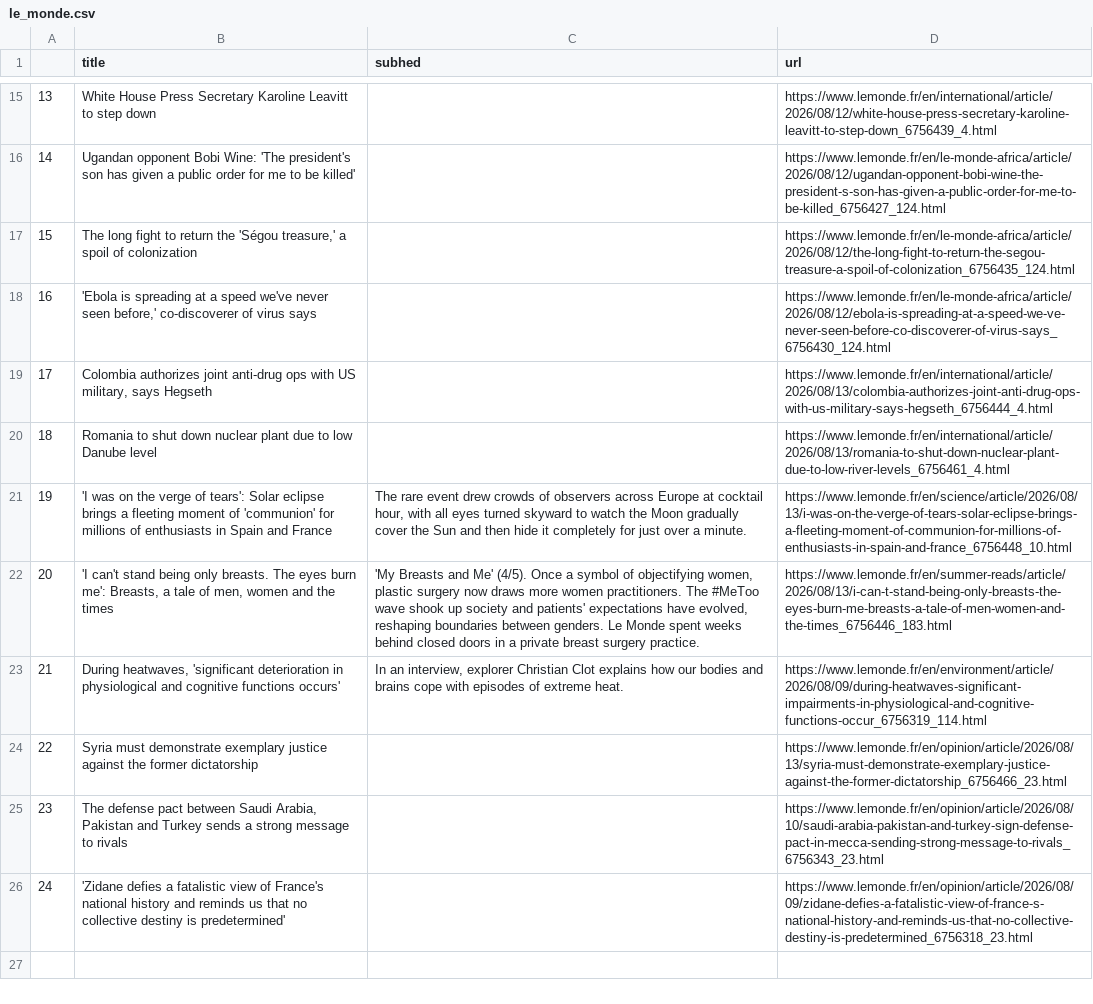
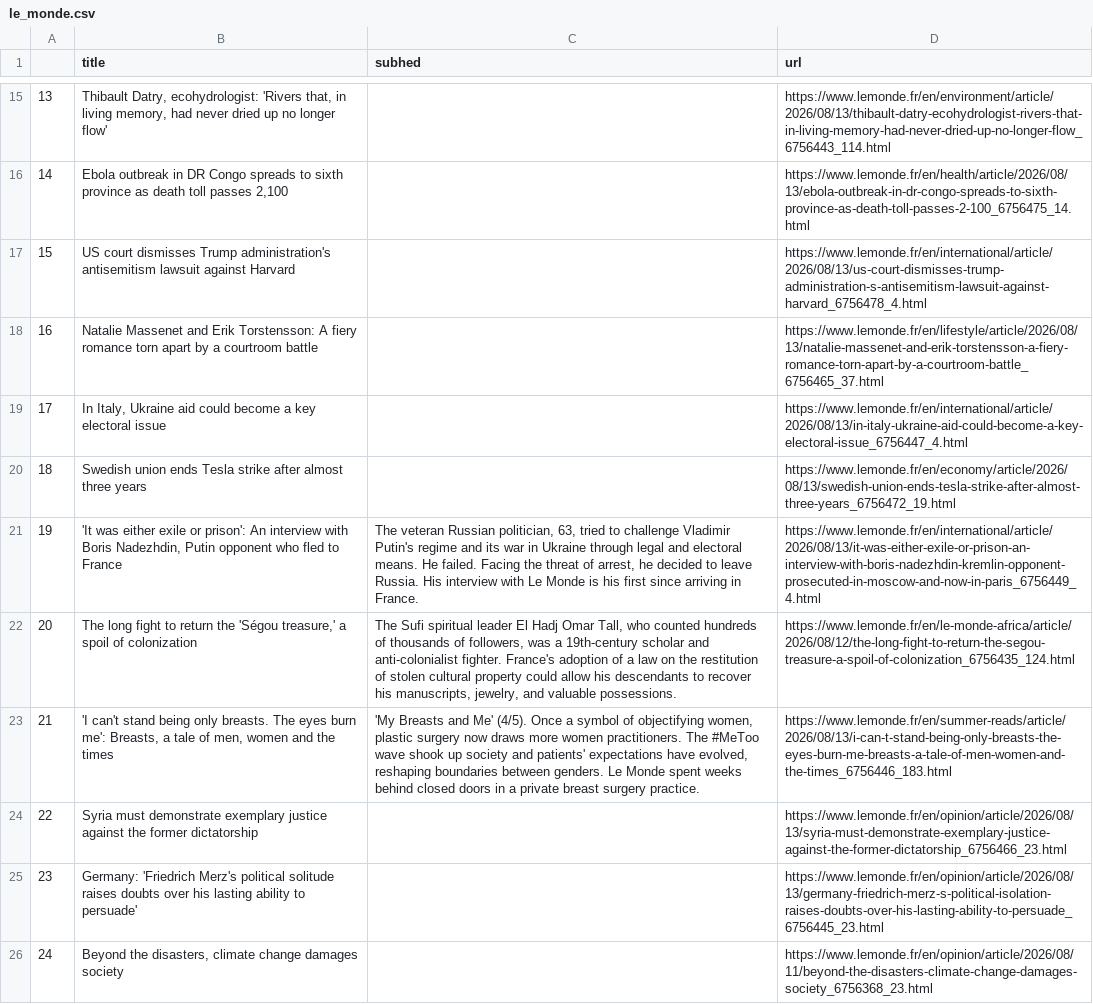
Before and after one commit to Levin-Ari/homework-7, a CSV file: le_monde.csv, drawn as a sheet; only a part is shown, gaps mark what is left out; the diff covers the shown part only; the diff names each change by its address in the sheet, - before the commit and + after, or states it on an @@ line.

```diff
--- a/le_monde.csv
+++ b/le_monde.csv
-B15 (title): White House Press Secretary Karoline Leavitt to step down
+B15 (title): Thibault Datry, ecohydrologist: 'Rivers that, in living memory, had never dried up no longer flow'
-D15 (url): https://www.lemonde.fr/en/international/article/2026/08/12/white-house-press-secretary-karoline-leavitt-to-step-down_6756439_4.html
+D15 (url): https://www.lemonde.fr/en/environment/article/2026/08/13/thibault-datry-ecohydrologist-rivers-that-in-living-memory-had-never-dried-up-no-longer-flow_6756443_114.html
-B16 (title): Ugandan opponent Bobi Wine: 'The president's son has given a public order for me to be killed'
+B16 (title): Ebola outbreak in DR Congo spreads to sixth province as death toll passes 2,100
-D16 (url): https://www.lemonde.fr/en/le-monde-africa/article/2026/08/12/ugandan-opponent-bobi-wine-the-president-s-son-has-given-a-public-order-for-me-to-be-killed_6756427_124.html
+D16 (url): https://www.lemonde.fr/en/health/article/2026/08/13/ebola-outbreak-in-dr-congo-spreads-to-sixth-province-as-death-toll-passes-2-100_6756475_14.html
-B17 (title): The long fight to return the 'Ségou treasure,' a spoil of colonization
+B17 (title): US court dismisses Trump administration's antisemitism lawsuit against Harvard
-D17 (url): https://www.lemonde.fr/en/le-monde-africa/article/2026/08/12/the-long-fight-to-return-the-segou-treasure-a-spoil-of-colonization_6756435_124.html
+D17 (url): https://www.lemonde.fr/en/international/article/2026/08/13/us-court-dismisses-trump-administration-s-antisemitism-lawsuit-against-harvard_6756478_4.html
-B18 (title): 'Ebola is spreading at a speed we've never seen before,' co-discoverer of virus says
+B18 (title): Natalie Massenet and Erik Torstensson: A fiery romance torn apart by a courtroom battle
-D18 (url): https://www.lemonde.fr/en/le-monde-africa/article/2026/08/12/ebola-is-spreading-at-a-speed-we-ve-never-seen-before-co-discoverer-of-virus-says_6756430_124.html
+D18 (url): https://www.lemonde.fr/en/lifestyle/article/2026/08/13/natalie-massenet-and-erik-torstensson-a-fiery-romance-torn-apart-by-a-courtroom-battle_6756465_37.html
-B19 (title): Colombia authorizes joint anti-drug ops with US military, says Hegseth
+B19 (title): In Italy, Ukraine aid could become a key electoral issue
-D19 (url): https://www.lemonde.fr/en/international/article/2026/08/13/colombia-authorizes-joint-anti-drug-ops-with-us-military-says-hegseth_6756444_4.html
+D19 (url): https://www.lemonde.fr/en/international/article/2026/08/13/in-italy-ukraine-aid-could-become-a-key-electoral-issue_6756447_4.html
-B20 (title): Romania to shut down nuclear plant due to low Danube level
+B20 (title): Swedish union ends Tesla strike after almost three years
-D20 (url): https://www.lemonde.fr/en/international/article/2026/08/13/romania-to-shut-down-nuclear-plant-due-to-low-river-levels_6756461_4.html
+D20 (url): https://www.lemonde.fr/en/economy/article/2026/08/13/swedish-union-ends-tesla-strike-after-almost-three-years_6756472_19.html
-B21 (title): 'I was on the verge of tears': Solar eclipse brings a fleeting moment of 'communion' for millions of enthusiasts in Spain and France
+B21 (title): 'It was either exile or prison': An interview with Boris Nadezhdin, Putin opponent who fled to France
-C21 (subhed): The rare event drew crowds of observers across Europe at cocktail hour, with all eyes turned skyward to watch the Moon gradually cover the Sun and then hide it completely for just over a minute.
+C21 (subhed): The veteran Russian politician, 63, tried to challenge Vladimir Putin's regime and its war in Ukraine through legal and electoral means. He failed. Facing the threat of arrest, he decided to leave Russia. His interview with Le Monde is his first since arriving in France.
-D21 (url): https://www.lemonde.fr/en/science/article/2026/08/13/i-was-on-the-verge-of-tears-solar-eclipse-brings-a-fleeting-moment-of-communion-for-millions-of-enthusiasts-in-spain-and-france_6756448_10.html
+D21 (url): https://www.lemonde.fr/en/international/article/2026/08/13/it-was-either-exile-or-prison-an-interview-with-boris-nadezhdin-kremlin-opponent-prosecuted-in-moscow-and-now-in-paris_6756449_4.html
-B22 (title): 'I can't stand being only breasts. The eyes burn me': Breasts, a tale of men, women and the times
+B22 (title): The long fight to return the 'Ségou treasure,' a spoil of colonization
-C22 (subhed): 'My Breasts and Me' (4/5). Once a symbol of objectifying women, plastic surgery now draws more women practitioners. The #MeToo wave shook up society and patients' expectations have evolved, reshaping boundaries between genders. Le Monde spent weeks behind closed doors in a private breast surgery practice.
+C22 (subhed): The Sufi spiritual leader El Hadj Omar Tall, who counted hundreds of thousands of followers, was a 19th-century scholar and anti-colonialist fighter. France's adoption of a law on the restitution of stolen cultural property could allow his descendants to recover his manuscripts, jewelry, and valuable possessions.
-D22 (url): https://www.lemonde.fr/en/summer-reads/article/2026/08/13/i-can-t-stand-being-only-breasts-the-eyes-burn-me-breasts-a-tale-of-men-women-and-the-times_6756446_183.html
+D22 (url): https://www.lemonde.fr/en/le-monde-africa/article/2026/08/12/the-long-fight-to-return-the-segou-treasure-a-spoil-of-colonization_6756435_124.html
-B23 (title): During heatwaves, 'significant deterioration in physiological and cognitive functions occurs'
+B23 (title): 'I can't stand being only breasts. The eyes burn me': Breasts, a tale of men, women and the times
-C23 (subhed): In an interview, explorer Christian Clot explains how our bodies and brains cope with episodes of extreme heat.
+C23 (subhed): 'My Breasts and Me' (4/5). Once a symbol of objectifying women, plastic surgery now draws more women practitioners. The #MeToo wave shook up society and patients' expectations have evolved, reshaping boundaries between genders. Le Monde spent weeks behind closed doors in a private breast surgery practice.
-D23 (url): https://www.lemonde.fr/en/environment/article/2026/08/09/during-heatwaves-significant-impairments-in-physiological-and-cognitive-functions-occur_6756319_114.html
+D23 (url): https://www.lemonde.fr/en/summer-reads/article/2026/08/13/i-can-t-stand-being-only-breasts-the-eyes-burn-me-breasts-a-tale-of-men-women-and-the-times_6756446_183.html
-B25 (title): The defense pact between Saudi Arabia, Pakistan and Turkey sends a strong message to rivals
+B25 (title): Germany: 'Friedrich Merz's political solitude raises doubts over his lasting ability to persuade'
-D25 (url): https://www.lemonde.fr/en/opinion/article/2026/08/10/saudi-arabia-pakistan-and-turkey-sign-defense-pact-in-mecca-sending-strong-message-to-rivals_6756343_23.html
+D25 (url): https://www.lemonde.fr/en/opinion/article/2026/08/13/germany-friedrich-merz-s-political-isolation-raises-doubts-over-his-lasting-ability-to-persuade_6756445_23.html
-B26 (title): 'Zidane defies a fatalistic view of France's national history and reminds us that no collective destiny is predetermined'
+B26 (title): Beyond the disasters, climate change damages society
-D26 (url): https://www.lemonde.fr/en/opinion/article/2026/08/09/zidane-defies-a-fatalistic-view-of-france-s-national-history-and-reminds-us-that-no-collective-destiny-is-predetermined_6756318_23.html
+D26 (url): https://www.lemonde.fr/en/opinion/article/2026/08/11/beyond-the-disasters-climate-change-damages-society_6756368_23.html
```
Also changed, not shown: 31 edited cells elsewhere in this file.
